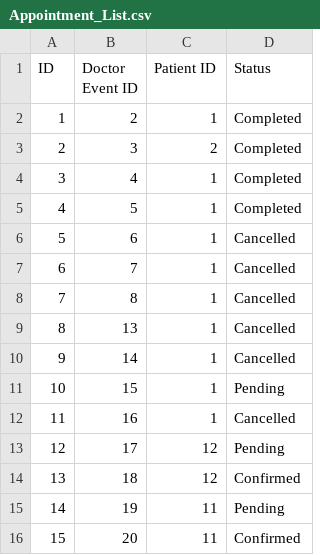
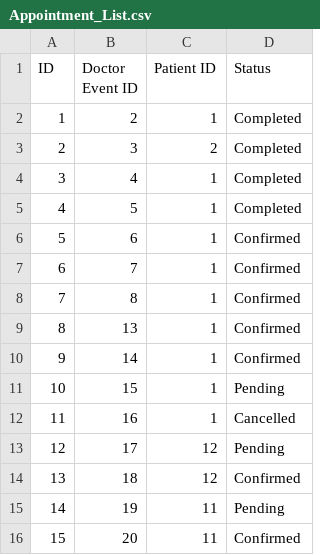
Before and after one commit to rachtrx/HMS, a CSV file: src/resources/Appointment_List.csv, drawn as a sheet; only a part is shown.

Commit message:
fixed appointment bugs

```diff
--- a/src/resources/Appointment_List.csv
+++ b/src/resources/Appointment_List.csv
@@ -5,7 +5,7 @@ ID,Doctor Event ID,Patient ID,Status
 4,5,1,Completed
-5,6,1,Cancelled
-6,7,1,Cancelled
-7,8,1,Cancelled
-8,13,1,Cancelled
-9,14,1,Cancelled
+5,6,1,Confirmed
+6,7,1,Confirmed
+7,8,1,Confirmed
+8,13,1,Confirmed
+9,14,1,Confirmed
 10,15,1,Pending
```
Also changed, not shown: 10 other files.
